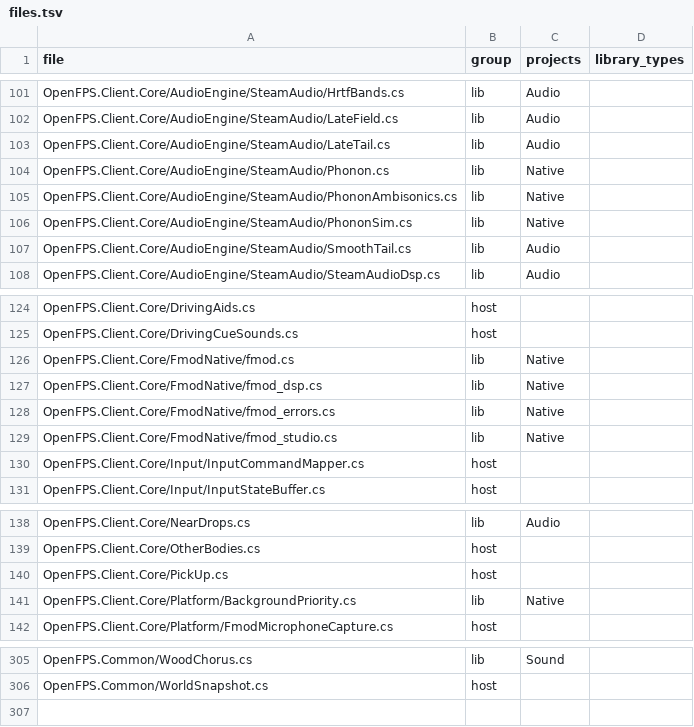
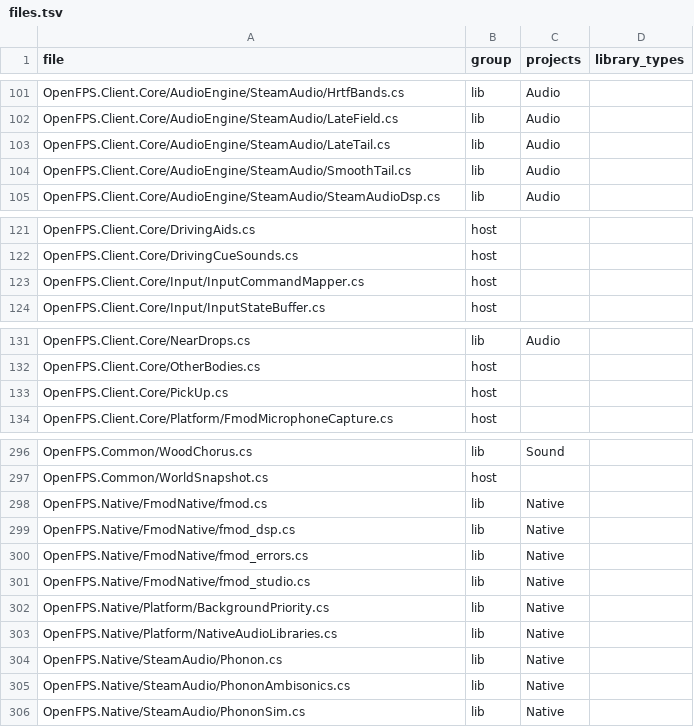
Before and after one commit to churst90/open-fps, a TSV file: OpenFPS.Tests/LibraryBoundary/files.tsv, drawn as a sheet; only a part is shown, gaps mark what is left out; removed rows and columns are numbered as before the commit, all else as after; the diff covers the shown part only; the diff names each change by its address in the sheet, - before the commit and + after, or states it on an @@ line.

```diff
--- a/OpenFPS.Tests/LibraryBoundary/files.tsv
+++ b/OpenFPS.Tests/LibraryBoundary/files.tsv
-row 104: OpenFPS.Client.Core/AudioEngine/SteamAudio/Phonon.cs | lib | Native
-row 105: OpenFPS.Client.Core/AudioEngine/SteamAudio/PhononAmbisonics.cs | lib | Native
-row 106: OpenFPS.Client.Core/AudioEngine/SteamAudio/PhononSim.cs | lib | Native
-row 126: OpenFPS.Client.Core/FmodNative/fmod.cs | lib | Native
-row 127: OpenFPS.Client.Core/FmodNative/fmod_dsp.cs | lib | Native
-row 128: OpenFPS.Client.Core/FmodNative/fmod_errors.cs | lib | Native
-row 129: OpenFPS.Client.Core/FmodNative/fmod_studio.cs | lib | Native
-row 141: OpenFPS.Client.Core/Platform/BackgroundPriority.cs | lib | Native
+row 298: OpenFPS.Native/FmodNative/fmod.cs | lib | Native
+row 299: OpenFPS.Native/FmodNative/fmod_dsp.cs | lib | Native
+row 300: OpenFPS.Native/FmodNative/fmod_errors.cs | lib | Native
+row 301: OpenFPS.Native/FmodNative/fmod_studio.cs | lib | Native
+row 302: OpenFPS.Native/Platform/BackgroundPriority.cs | lib | Native
+row 303: OpenFPS.Native/Platform/NativeAudioLibraries.cs | lib | Native
+row 304: OpenFPS.Native/SteamAudio/Phonon.cs | lib | Native
+row 305: OpenFPS.Native/SteamAudio/PhononAmbisonics.cs | lib | Native
+row 306: OpenFPS.Native/SteamAudio/PhononSim.cs | lib | Native
```
Also changed, not shown: 1 removed row elsewhere in this file, 17 other files.
